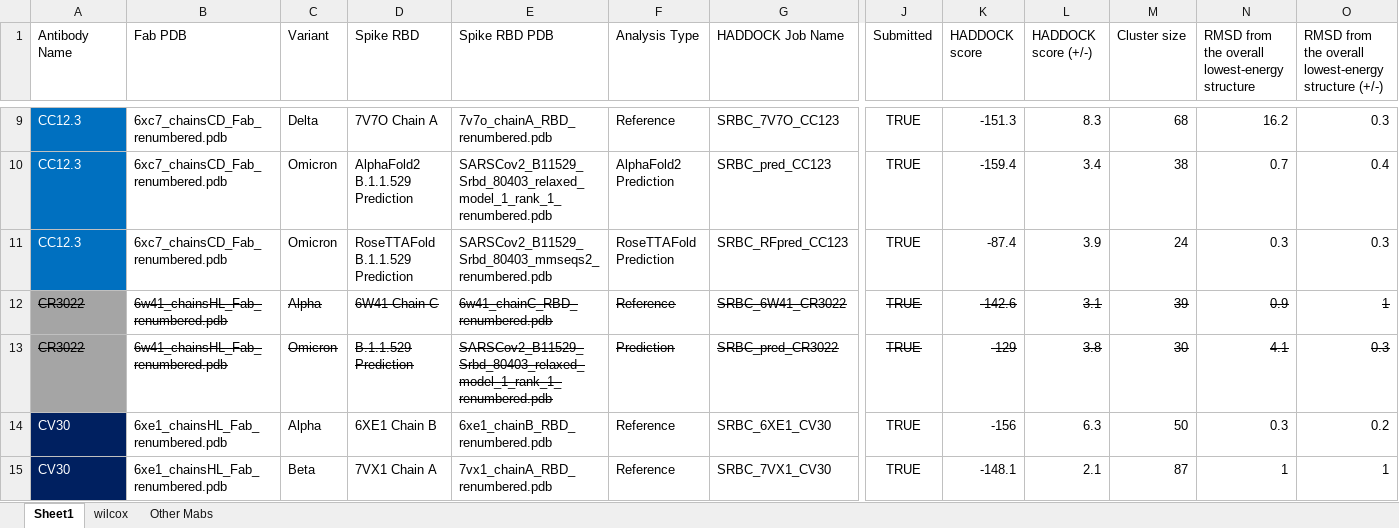
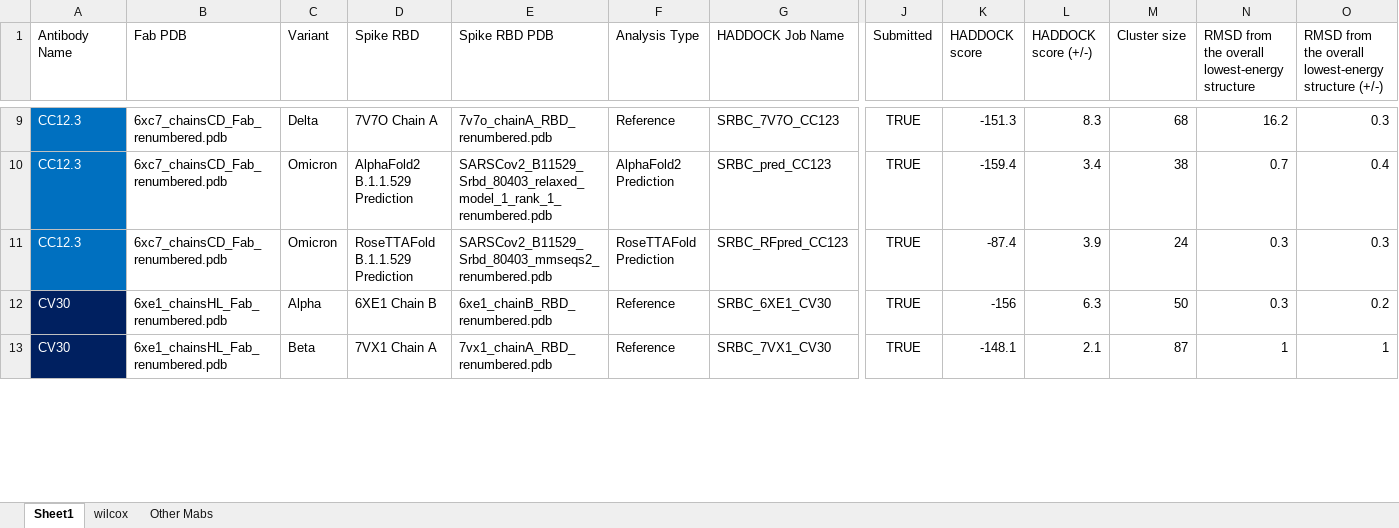
Before and after one commit to colbyford/SARS-CoV-2_B.1.1.529_Spike-RBD_Predictions, an Excel workbook: docking/HADDOCK_Results.xlsx, sheet Sheet1, drawn as a sheet; only a part is shown, gaps mark what is left out; values as stored, in another font and other column widths than the file's, no borders; rows hold the shown columns only; the diff names each change by its address in the sheet, - before the commit and + after, or states it on an @@ line.

Commit message:
Update HADDOCK_Results.xlsx

```diff
--- a/docking/HADDOCK_Results.xlsx (sheet Sheet1)
+++ b/docking/HADDOCK_Results.xlsx (sheet Sheet1)
-row 12: CR3022 | 6w41_chainsHL_Fab_renumbered.pdb | Alpha | 6W41 Chain C | 6w41_chainC_RBD_renumbered.pdb | Reference | SRBC_6W41_CR3022 | TRUE | -142.6 | 3.1 | 39 | 0.9 | 1
-row 13: CR3022 | 6w41_chainsHL_Fab_renumbered.pdb | Omicron | B.1.1.529 Prediction | SARSCov2_B11529_Srbd_80403_relaxed_model_1_rank_1_renumbered.pdb | Prediction | SRBC_pred_CR3022 | TRUE | -129 | 3.8 | 30 | 4.1 | 0.3
```
